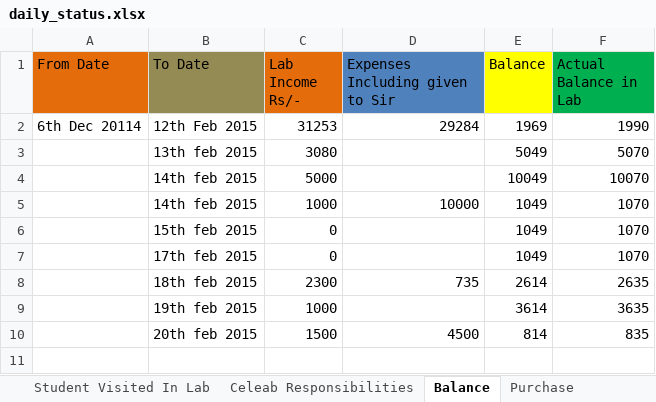
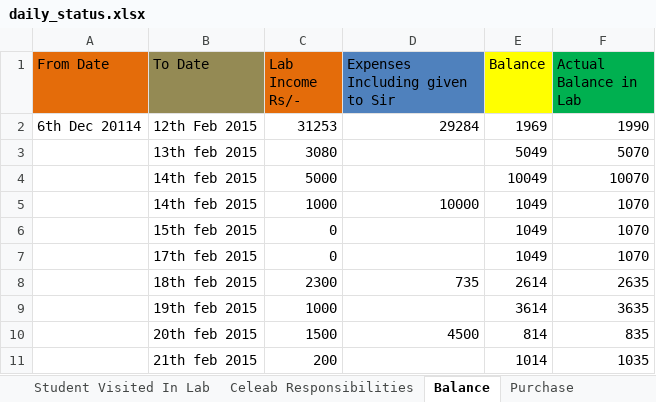
Before and after one commit to infocelab/embedded-projects, an Excel workbook: documents/daily_status.xlsx, sheet Balance, drawn as a sheet; values as stored, in another font and other column widths than the file's, no borders; the diff names each change by its address in the sheet, - before the commit and + after, or states it on an @@ line.

```diff
--- a/documents/daily_status.xlsx (sheet Balance)
+++ b/documents/daily_status.xlsx (sheet Balance)
+row 11:  | 21th feb 2015 | 200 |  | 1014 | 1035
```
Also changed, not shown: sheet Daily Project Status.
